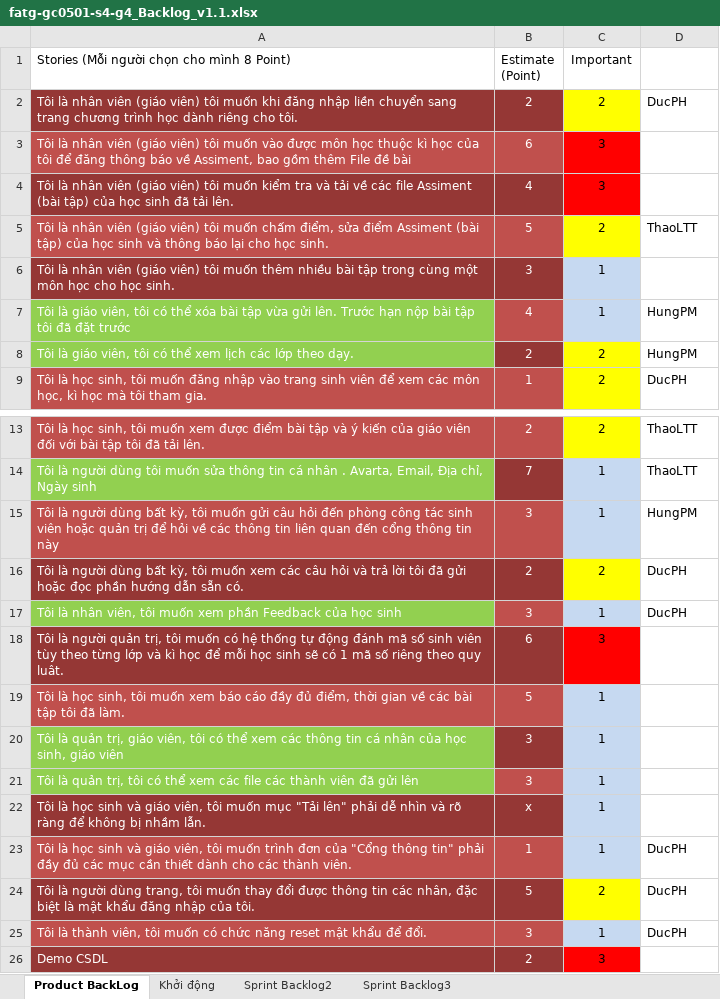
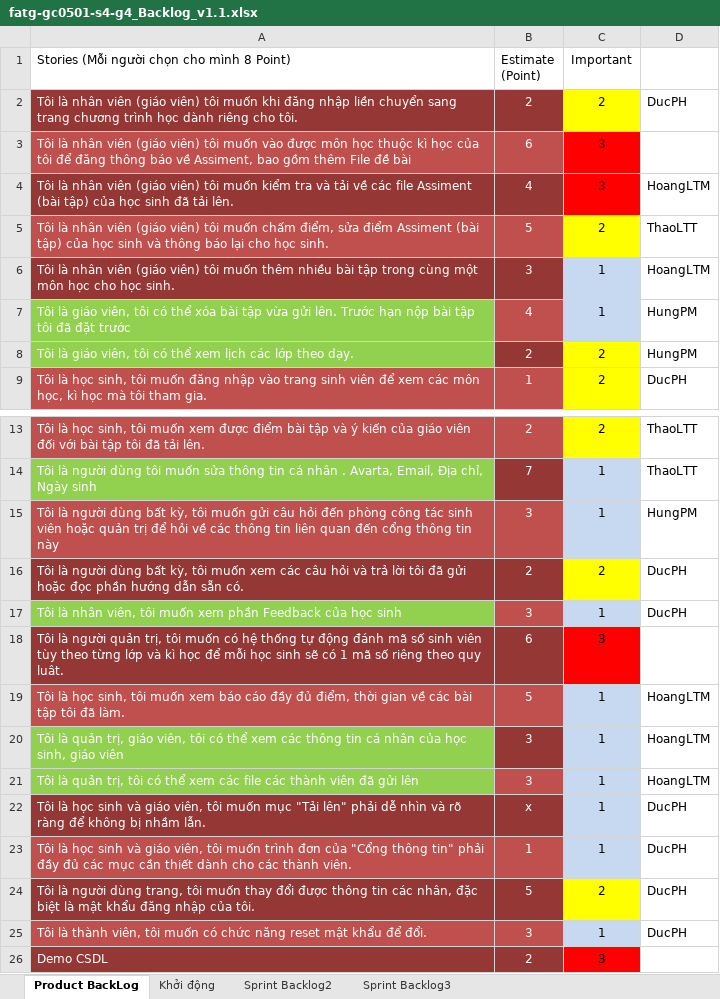
Before and after one commit to taquangson/fatg-gc0501-s4-g4, an Excel workbook: Documents/fatg-gc0501-s4-g4_Backlog_v1.1.xlsx, sheet Product BackLog, drawn as a sheet; only a part is shown, gaps mark what is left out; values as stored, in another font and other column widths than the file's, no borders; the diff names each change by its address in the sheet, - before the commit and + after, or states it on an @@ line.

```diff
--- a/Documents/fatg-gc0501-s4-g4_Backlog_v1.1.xlsx (sheet Product BackLog)
+++ b/Documents/fatg-gc0501-s4-g4_Backlog_v1.1.xlsx (sheet Product BackLog)
-D4: (empty)
+D4: HoangLTM
-D6: (empty)
+D6: HoangLTM
-D19:D21: (empty)
+D19:D21: HoangLTM
-D22: (empty)
+D22: DucPH
```
